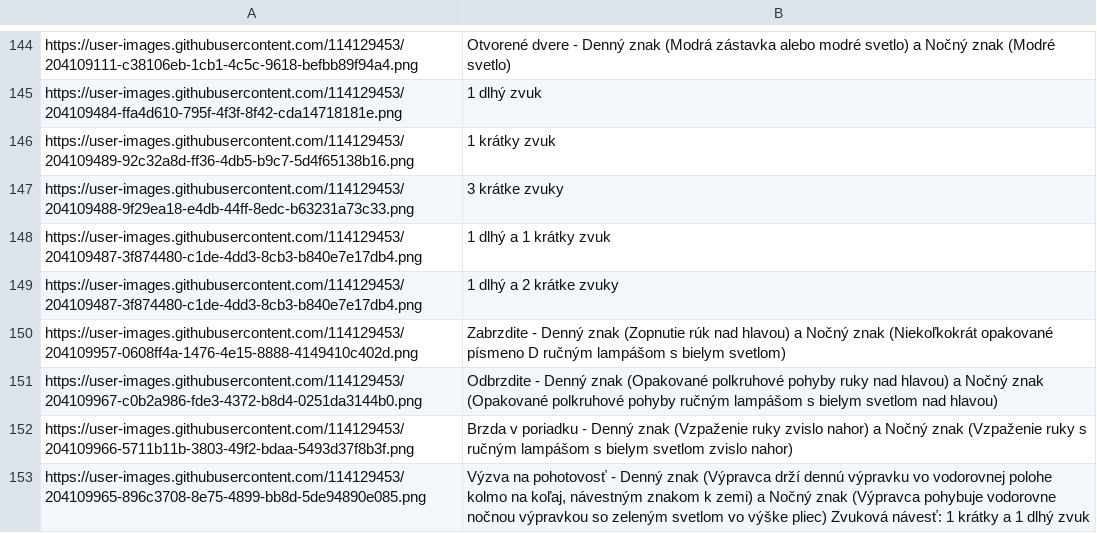
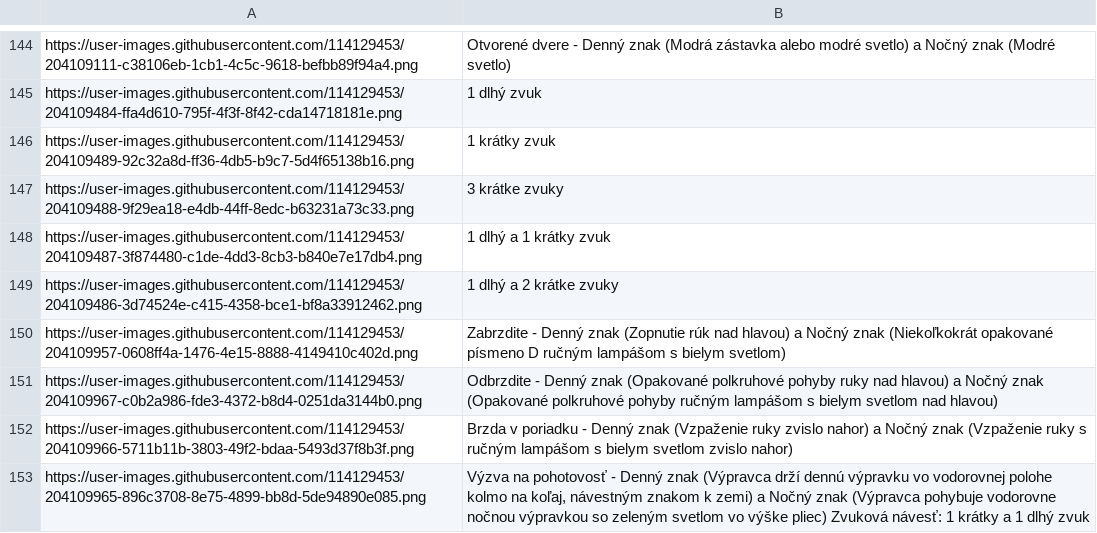
Before and after one commit to zpl-zak/zsr-tester, a CSV file: conv_img/nav.csv, drawn as a sheet; only a part is shown, gaps mark what is left out.

Commit message:
update dataset

```diff
--- a/conv_img/nav.csv
+++ b/conv_img/nav.csv
@@ -148,3 +148,3 @@ https://user-images.githubusercontent.com/114129453/204109488-9f29ea18-e4db-44ff
 https://user-images.githubusercontent.com/114129453/204109487-3f874480-c1de-4dd3-8cb3-b840e7e17db4.png|1 dlhý a 1 krátky zvuk
-https://user-images.githubusercontent.com/114129453/204109487-3f874480-c1de-4dd3-8cb3-b840e7e17db4.png|1 dlhý a 2 krátke zvuky
+https://user-images.githubusercontent.com/114129453/204109486-3d74524e-c415-4358-bce1-bf8a33912462.png|1 dlhý a 2 krátke zvuky
 https://user-images.githubusercontent.com/114129453/204109957-0608ff4a-1476-4e15-8888-4149410c402d.png|Zabrzdite - Denný znak (Zopnutie rúk nad hlavou) a Nočný znak (Niekoľkokrát opakované písmeno D ručným lampášom s bielym svetlom)
```
Also changed, not shown: 1 other file.
